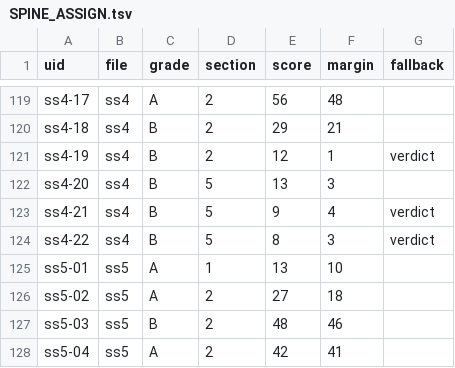
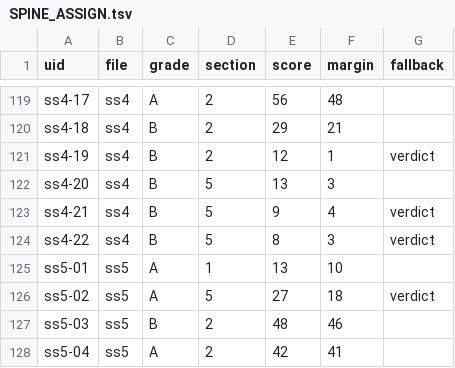
Before and after one commit to prx0r/shiva-sutras, a TSV file: excavations/SPINE_ASSIGN.tsv, drawn as a sheet; only a part is shown, gaps mark what is left out.

```diff
--- a/excavations/SPINE_ASSIGN.tsv
+++ b/excavations/SPINE_ASSIGN.tsv
@@ -125,3 +125,3 @@ ss4-22	ss4	B	5	8	3	verdict
 ss5-01	ss5	A	1	13	10	
-ss5-02	ss5	A	2	27	18	
+ss5-02	ss5	A	5	27	18	verdict
 ss5-03	ss5	B	2	48	46	
```
Also changed, not shown: 6 other files.
